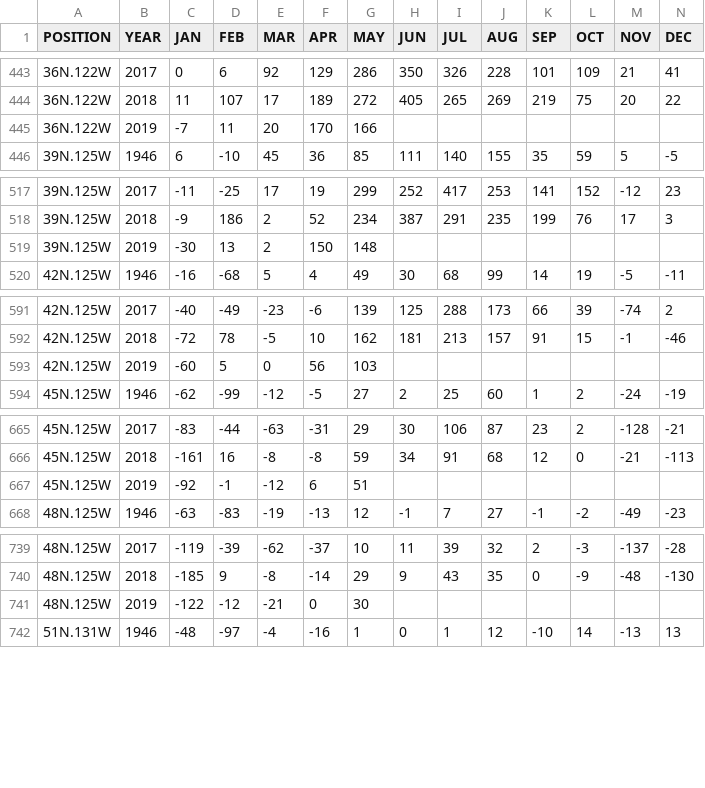
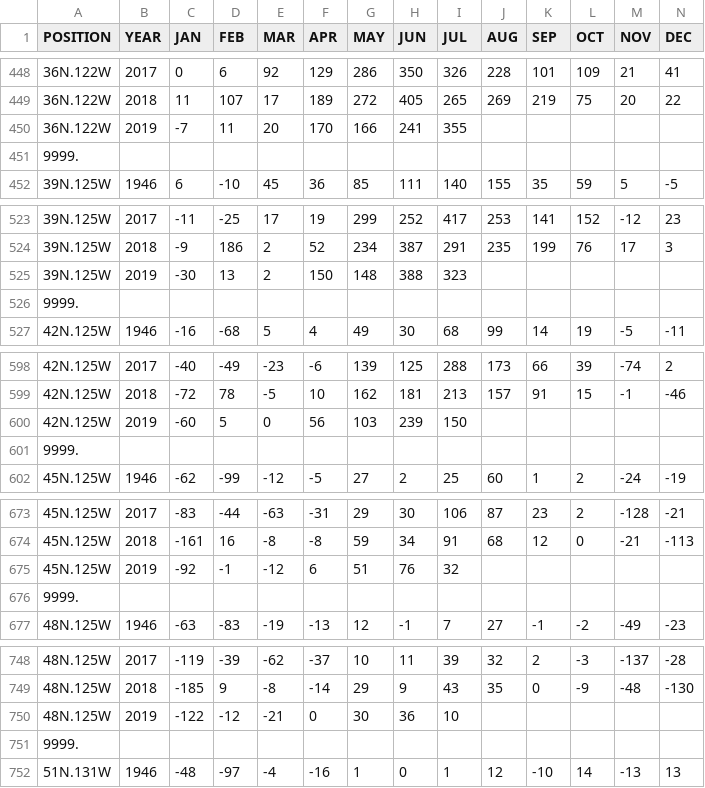
Before and after one commit to mikelitzow/ewi-in-recovery, a CSV file: upwelling.csv, drawn as a sheet; only a part is shown, gaps mark what is left out; the diff covers the shown part only.

```diff
--- a/upwelling.csv
+++ b/upwelling.csv
@@ -444,3 +449,4 @@
 36N.122W,2018,11,107,17,189,272,405,265,269,219,75,20,22
-36N.122W,2019,-7,11,20,170,166,,,,,,,
+36N.122W,2019,-7,11,20,170,166,241,355,,,,,
+9999.,,,,,,,,,,,,,
 39N.125W,1946,6,-10,45,36,85,111,140,155,35,59,5,-5
@@ -518,3 +524,4 @@
 39N.125W,2018,-9,186,2,52,234,387,291,235,199,76,17,3
-39N.125W,2019,-30,13,2,150,148,,,,,,,
+39N.125W,2019,-30,13,2,150,148,388,323,,,,,
+9999.,,,,,,,,,,,,,
 42N.125W,1946,-16,-68,5,4,49,30,68,99,14,19,-5,-11
@@ -592,3 +599,4 @@
 42N.125W,2018,-72,78,-5,10,162,181,213,157,91,15,-1,-46
-42N.125W,2019,-60,5,0,56,103,,,,,,,
+42N.125W,2019,-60,5,0,56,103,239,150,,,,,
+9999.,,,,,,,,,,,,,
 45N.125W,1946,-62,-99,-12,-5,27,2,25,60,1,2,-24,-19
@@ -666,3 +674,4 @@
 45N.125W,2018,-161,16,-8,-8,59,34,91,68,12,0,-21,-113
-45N.125W,2019,-92,-1,-12,6,51,,,,,,,
+45N.125W,2019,-92,-1,-12,6,51,76,32,,,,,
+9999.,,,,,,,,,,,,,
 48N.125W,1946,-63,-83,-19,-13,12,-1,7,27,-1,-2,-49,-23
@@ -740,3 +749,4 @@
 48N.125W,2018,-185,9,-8,-14,29,9,43,35,0,-9,-48,-130
-48N.125W,2019,-122,-12,-21,0,30,,,,,,,
+48N.125W,2019,-122,-12,-21,0,30,36,10,,,,,
+9999.,,,,,,,,,,,,,
 51N.131W,1946,-48,-97,-4,-16,1,0,1,12,-10,14,-13,13
```
Also changed, not shown: 9 added rows and 20 edited cells elsewhere in this file, 1 other file.
